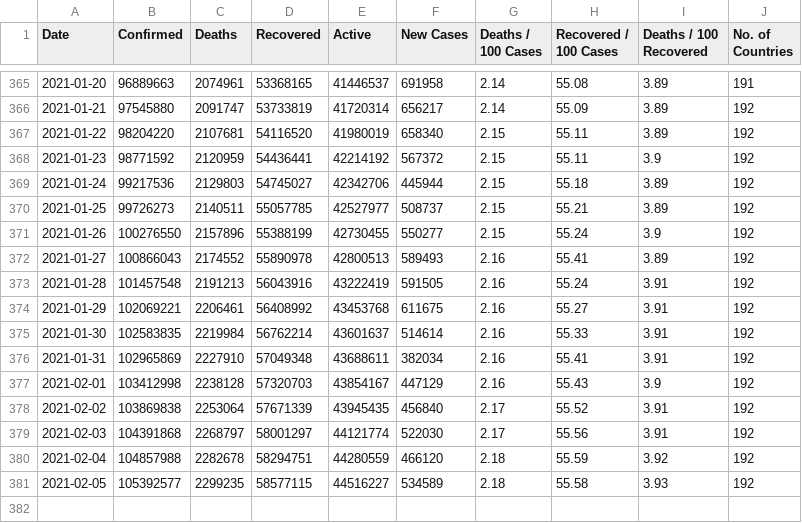
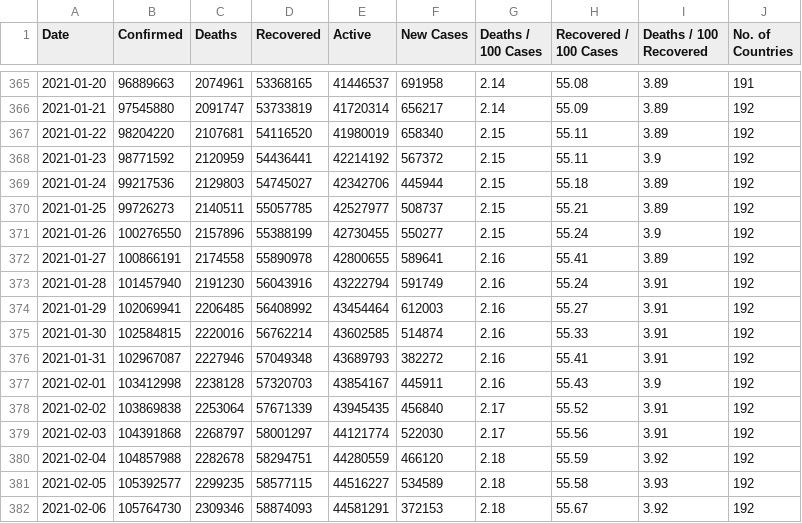
Before and after one commit to ramsunder2000/Covid-19-Preprocessed-Dataset, a CSV file: preprocessed/daywise.csv, drawn as a sheet; only a part is shown, gaps mark what is left out.

```diff
--- a/preprocessed/daywise.csv
+++ b/preprocessed/daywise.csv
@@ -371,8 +371,8 @@ Date,Confirmed,Deaths,Recovered,Active,New Cases,Deaths / 100 Cases,Recovered /
 2021-01-26,100276550,2157896,55388199,42730455,550277,2.15,55.24,3.9,192
-2021-01-27,100866043,2174552,55890978,42800513,589493,2.16,55.41,3.89,192
-2021-01-28,101457548,2191213,56043916,43222419,591505,2.16,55.24,3.91,192
-2021-01-29,102069221,2206461,56408992,43453768,611675,2.16,55.27,3.91,192
-2021-01-30,102583835,2219984,56762214,43601637,514614,2.16,55.33,3.91,192
-2021-01-31,102965869,2227910,57049348,43688611,382034,2.16,55.41,3.91,192
-2021-02-01,103412998,2238128,57320703,43854167,447129,2.16,55.43,3.9,192
+2021-01-27,100866191,2174558,55890978,42800655,589641,2.16,55.41,3.89,192
+2021-01-28,101457940,2191230,56043916,43222794,591749,2.16,55.24,3.91,192
+2021-01-29,102069941,2206485,56408992,43454464,612003,2.16,55.27,3.91,192
+2021-01-30,102584815,2220016,56762214,43602585,514874,2.16,55.33,3.91,192
+2021-01-31,102967087,2227946,57049348,43689793,382272,2.16,55.41,3.91,192
+2021-02-01,103412998,2238128,57320703,43854167,445911,2.16,55.43,3.9,192
 2021-02-02,103869838,2253064,57671339,43945435,456840,2.17,55.52,3.91,192
@@ -381 +381,2 @@ Date,Confirmed,Deaths,Recovered,Active,New Cases,Deaths / 100 Cases,Recovered /
 2021-02-05,105392577,2299235,58577115,44516227,534589,2.18,55.58,3.93,192
+2021-02-06,105764730,2309346,58874093,44581291,372153,2.18,55.67,3.92,192
```
Also changed, not shown: preprocessed/countrywise.csv, 1 other file.
